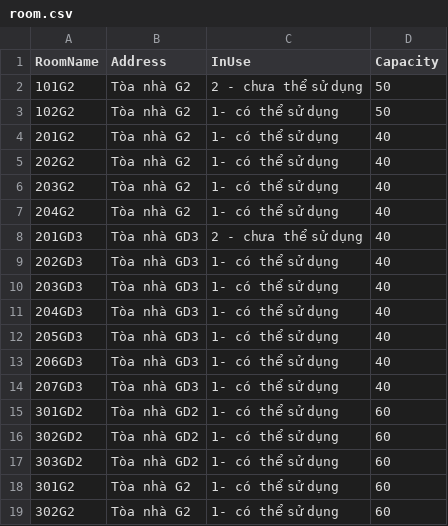
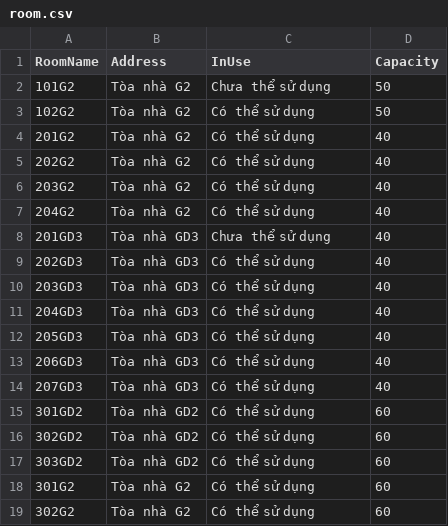
Before and after one commit to buiquangha250199/classroom-management, a CSV file: CM-server/models/room.csv, drawn as a sheet.

Commit message:
Update room.csv

```diff
--- a/CM-server/models/room.csv
+++ b/CM-server/models/room.csv
@@ -1,19 +1,19 @@
 RoomName,Address,InUse,Capacity
-101G2,Tòa nhà G2,2 - chưa thể sử dụng,50
-102G2,Tòa nhà G2,1- có thể sử dụng,50
-201G2,Tòa nhà G2,1- có thể sử dụng,40
-202G2,Tòa nhà G2,1- có thể sử dụng,40
-203G2,Tòa nhà G2,1- có thể sử dụng,40
-204G2,Tòa nhà G2,1- có thể sử dụng,40
-201GD3,Tòa nhà GD3,2 - chưa thể sử dụng,40
-202GD3,Tòa nhà GD3,1- có thể sử dụng,40
-203GD3,Tòa nhà GD3,1- có thể sử dụng,40
-204GD3,Tòa nhà GD3,1- có thể sử dụng,40
-205GD3,Tòa nhà GD3,1- có thể sử dụng,40
-206GD3,Tòa nhà GD3,1- có thể sử dụng,40
-207GD3,Tòa nhà GD3,1- có thể sử dụng,40
-301GD2,Tòa nhà GD2,1- có thể sử dụng,60
-302GD2,Tòa nhà GD2,1- có thể sử dụng,60
-303GD2,Tòa nhà GD2,1- có thể sử dụng,60
-301G2,Tòa nhà G2,1- có thể sử dụng,60
-302G2,Tòa nhà G2,1- có thể sử dụng,60
+101G2,Tòa nhà G2,Chưa thể sử dụng,50
+102G2,Tòa nhà G2,Có thể sử dụng,50
+201G2,Tòa nhà G2,Có thể sử dụng,40
+202G2,Tòa nhà G2,Có thể sử dụng,40
+203G2,Tòa nhà G2,Có thể sử dụng,40
+204G2,Tòa nhà G2,Có thể sử dụng,40
+201GD3,Tòa nhà GD3,Chưa thể sử dụng,40
+202GD3,Tòa nhà GD3,Có thể sử dụng,40
+203GD3,Tòa nhà GD3,Có thể sử dụng,40
+204GD3,Tòa nhà GD3,Có thể sử dụng,40
+205GD3,Tòa nhà GD3,Có thể sử dụng,40
+206GD3,Tòa nhà GD3,Có thể sử dụng,40
+207GD3,Tòa nhà GD3,Có thể sử dụng,40
+301GD2,Tòa nhà GD2,Có thể sử dụng,60
+302GD2,Tòa nhà GD2,Có thể sử dụng,60
+303GD2,Tòa nhà GD2,Có thể sử dụng,60
+301G2,Tòa nhà G2,Có thể sử dụng,60
+302G2,Tòa nhà G2,Có thể sử dụng,60
```
